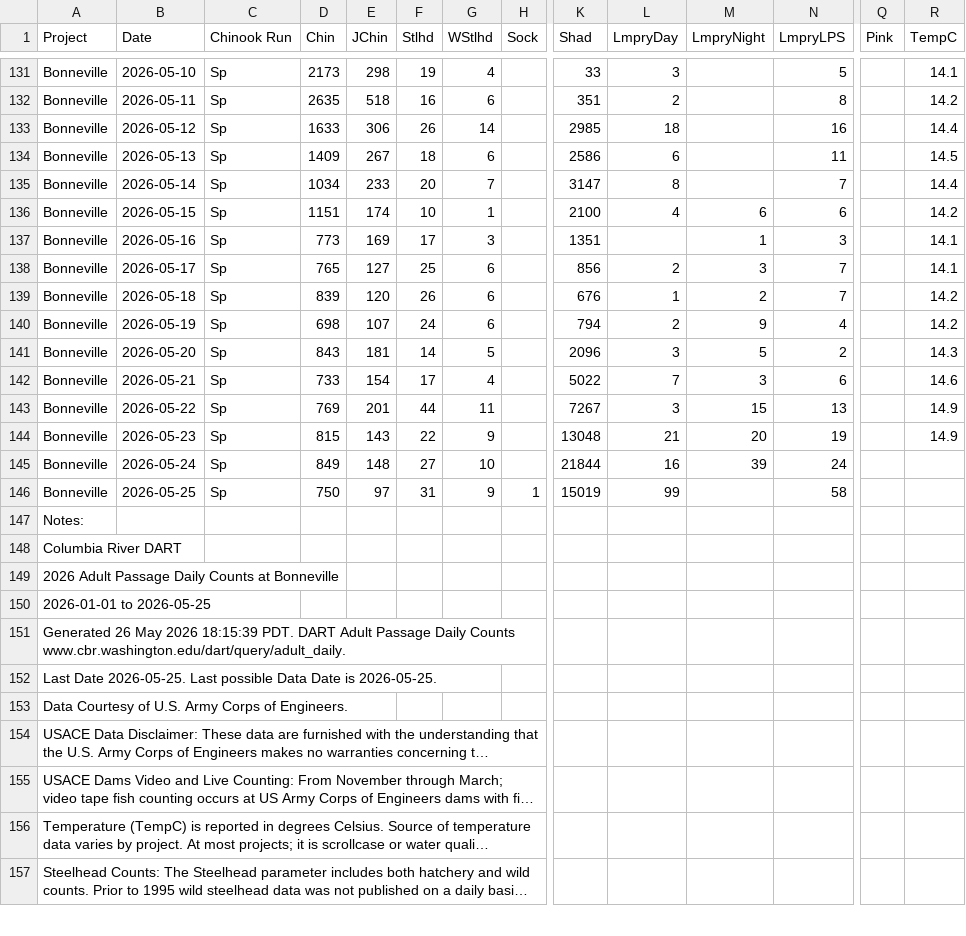
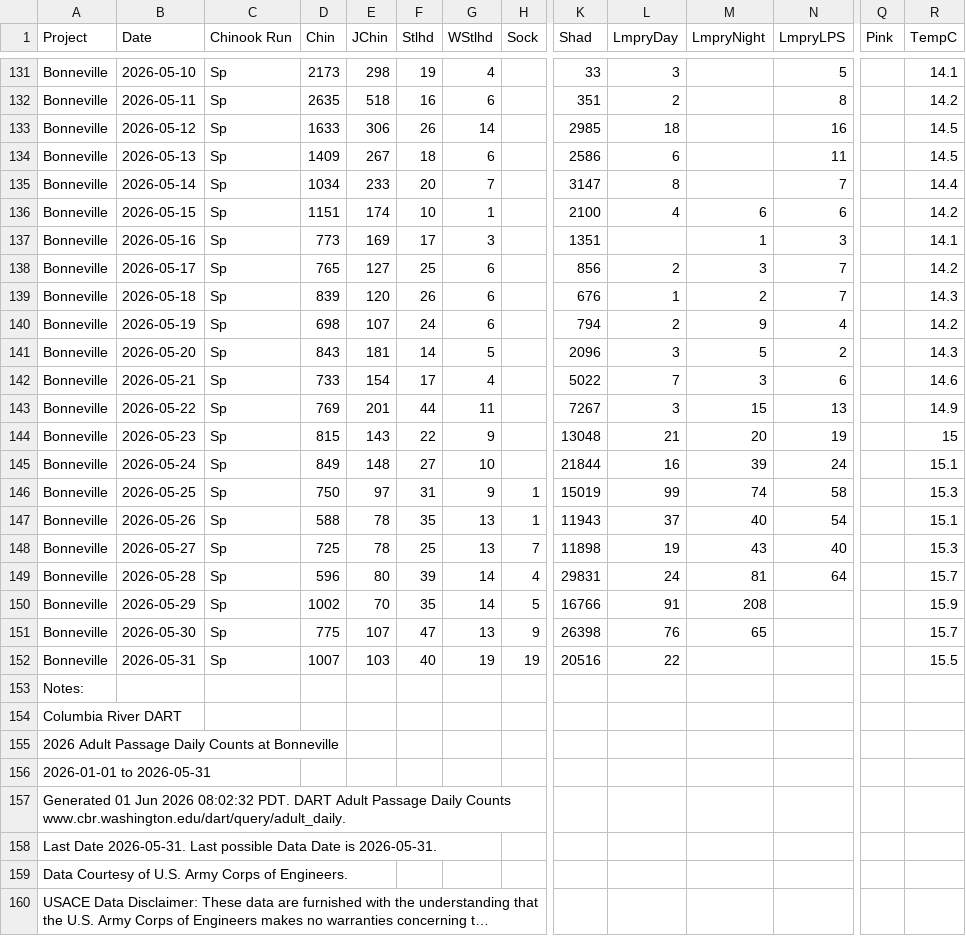
Before and after one commit to liu-zoe/orcasalmon, a CSV file: data/bonchinook/bon2026.csv, drawn as a sheet; only a part is shown, gaps mark what is left out; the shorter side is filled out with more unchanged rows; long unchanged cells end in …; addresses are those after the commit; rows hold the shown columns only; the diff names each change by its address in the sheet, - before the commit and + after, or states it on an @@ line.

Commit message:
data update

```diff
--- a/data/bonchinook/bon2026.csv
+++ b/data/bonchinook/bon2026.csv
-R133 (TempC): 14.4
+R133 (TempC): 14.5
-R138 (TempC): 14.1
+R138 (TempC): 14.2
-R139 (TempC): 14.2
+R139 (TempC): 14.3
-R144 (TempC): 14.9
+R144 (TempC): 15
-R145 (TempC): (empty)
+R145 (TempC): 15.1
-M146 (LmpryNight): (empty)
+M146 (LmpryNight): 74
-R146 (TempC): (empty)
+R146 (TempC): 15.3
+row 147: Bonneville | 2026-05-26 | Sp | 588 | 78 | 35 | 13 | 1 | 11943 | 37 | 40 | 54 |  | 15.1
+row 148: Bonneville | 2026-05-27 | Sp | 725 | 78 | 25 | 13 | 7 | 11898 | 19 | 43 | 40 |  | 15.3
+row 149: Bonneville | 2026-05-28 | Sp | 596 | 80 | 39 | 14 | 4 | 29831 | 24 | 81 | 64 |  | 15.7
+row 150: Bonneville | 2026-05-29 | Sp | 1002 | 70 | 35 | 14 | 5 | 16766 | 91 | 208 |  |  | 15.9
+row 151: Bonneville | 2026-05-30 | Sp | 775 | 107 | 47 | 13 | 9 | 26398 | 76 | 65 |  |  | 15.7
+row 152: Bonneville | 2026-05-31 | Sp | 1007 | 103 | 40 | 19 | 19 | 20516 | 22 |  |  |  | 15.5
-A156 (Project): 2026-01-01 to 2026-05-25
+A156 (Project): 2026-01-01 to 2026-05-31
-A157 (Project): Generated 26 May 2026 18:15:39 PDT. DART…
+A157 (Project): Generated 01 Jun 2026 08:02:32 PDT. DART…
-A158 (Project): Last Date 2026-05-25. Last possible Data Date is 2026-05-25.
+A158 (Project): Last Date 2026-05-31. Last possible Data Date is 2026-05-31.
```
Also changed, not shown: data/foschinook/fos2026.csv, 1 other file.
